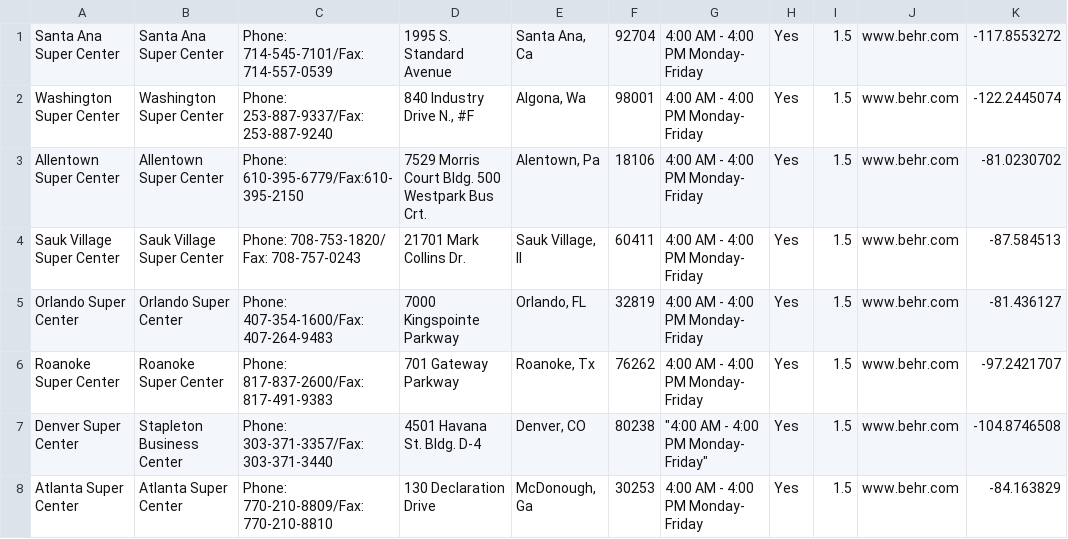
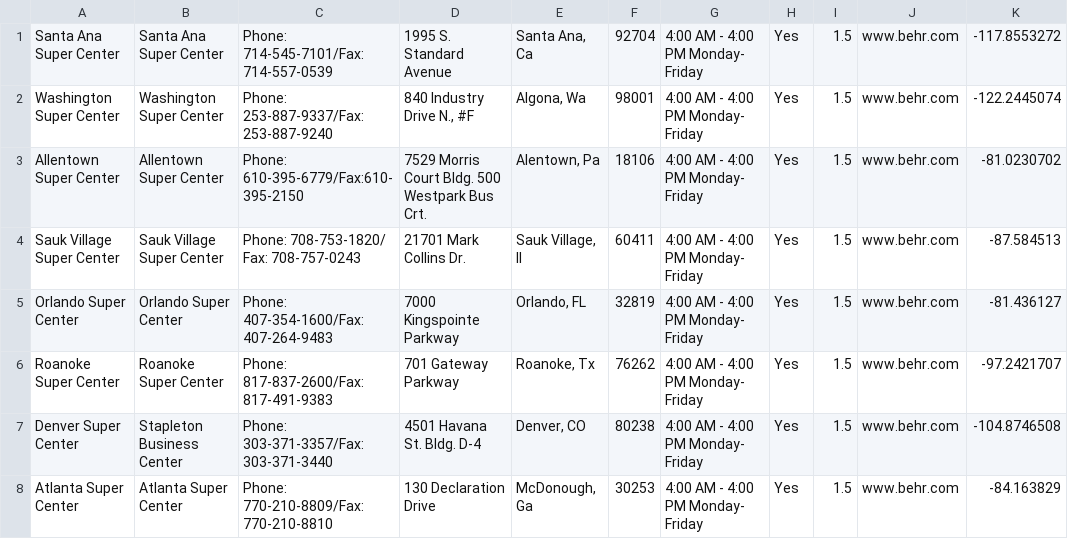
Before and after one commit to Zak3Mak/Test, a CSV file: examples/medicare.csv, drawn as a sheet; only a part is shown; the diff names each change by its address in the sheet, - before the commit and + after, or states it on an @@ line.

Commit message:
Update medicare.csv

```diff
--- a/examples/medicare.csv
+++ b/examples/medicare.csv
-G7: "4:00 AM - 4:00 PM Monday- Friday"
+G7: 4:00 AM - 4:00 PM Monday- Friday
```
